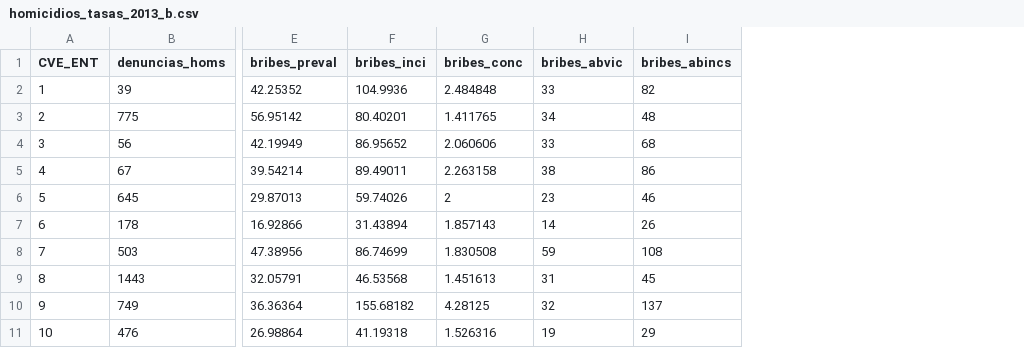
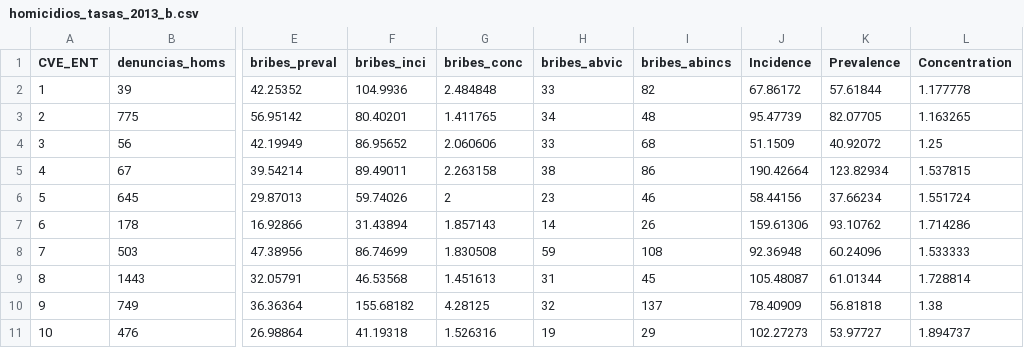
Before and after one commit to prestevez/ENVE, a CSV file: homicidios_tasas_2013_b.csv, drawn as a sheet; only a part is shown, gaps mark what is left out; the diff names each change by its address in the sheet, - before the commit and + after, or states it on an @@ line.

Commit message:
Added extortion state data

```diff
--- a/homicidios_tasas_2013_b.csv
+++ b/homicidios_tasas_2013_b.csv
+column J (Incidence), rows 2-11: 67.86172 | 95.47739 | 51.1509 | 190.42664 | 58.44156 | 159.61306 | 92.36948 | 105.48087 | 78.40909 | 102.27273
+column K (Prevalence), rows 2-11: 57.61844 | 82.07705 | 40.92072 | 123.82934 | 37.66234 | 93.10762 | 60.24096 | 61.01344 | 56.81818 | 53.97727
+column L (Concentration), rows 2-11: 1.177778 | 1.163265 | 1.25 | 1.537815 | 1.551724 | 1.714286 | 1.533333 | 1.728814 | 1.38 | 1.894737
```
